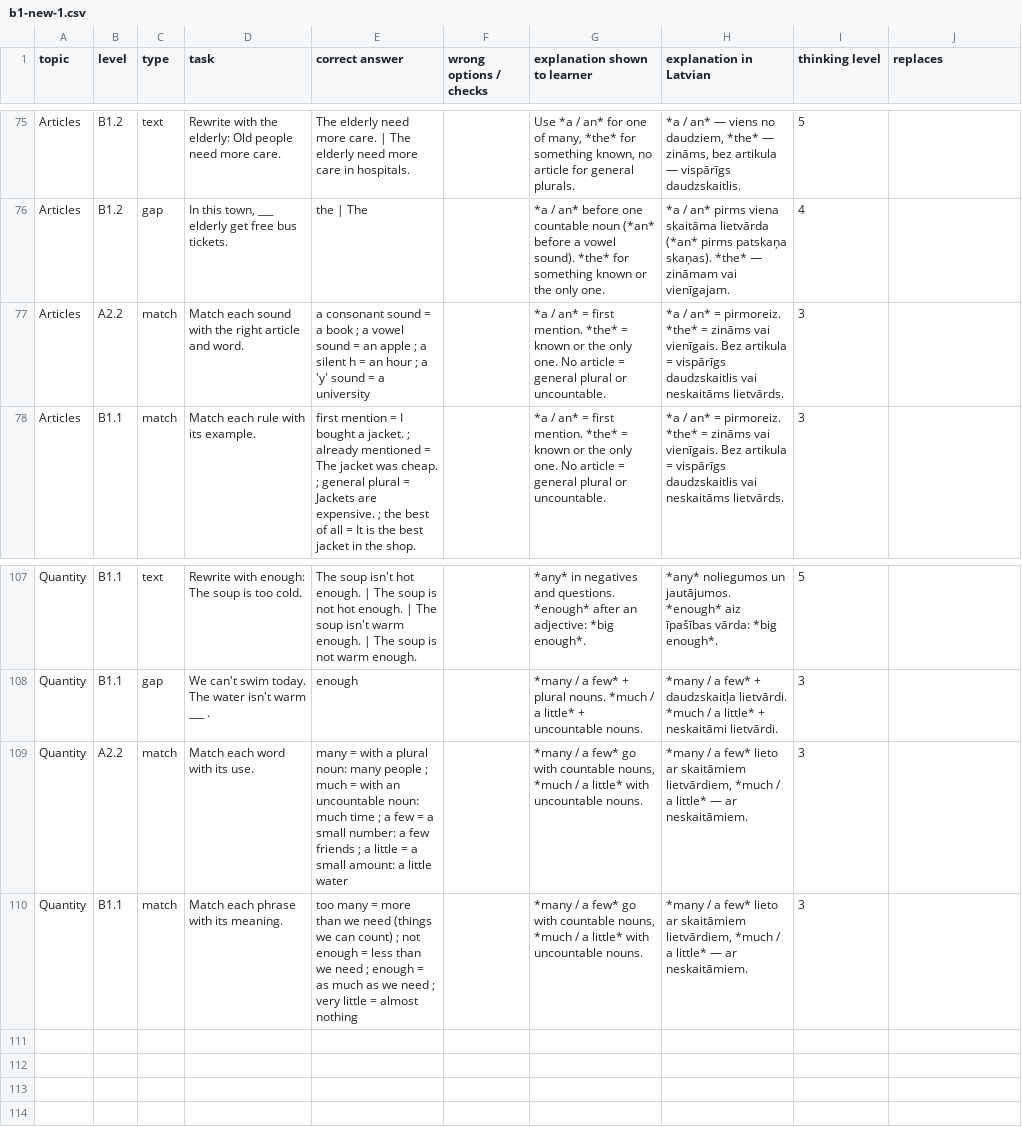
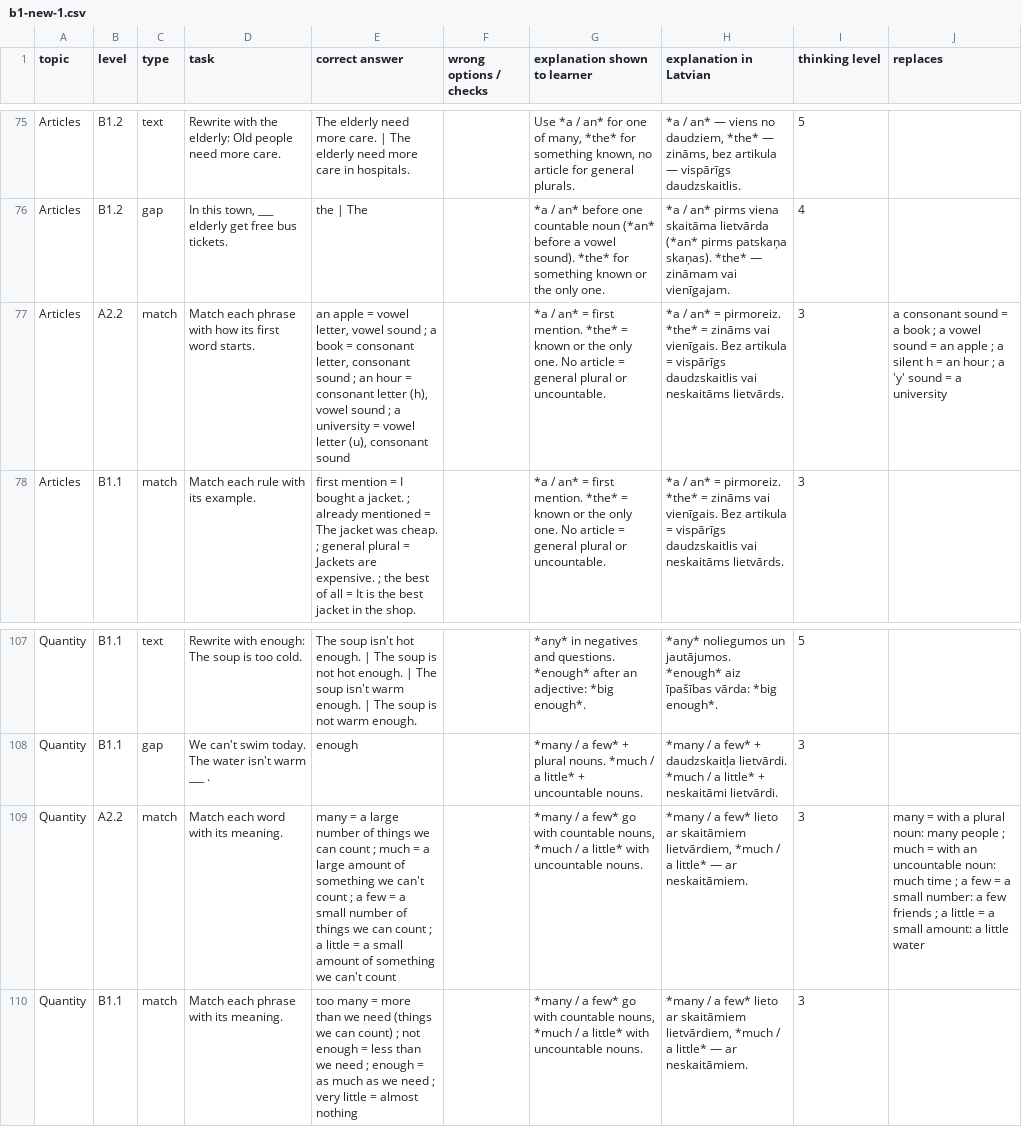
Before and after one commit to inga-cmyk/englishfever, a CSV file: docs/task-drafts/b1-new-1.csv, drawn as a sheet; only a part is shown, gaps mark what is left out.

```diff
--- a/docs/task-drafts/b1-new-1.csv
+++ b/docs/task-drafts/b1-new-1.csv
@@ -76,3 +76,3 @@ Articles,B1.2,text,Rewrite with the elderly: Old people need more care.,The elde
 Articles,B1.2,gap,"In this town, ___ elderly get free bus tickets.",the | The,,*a / an* before one countable noun (*an* before a vowel sound). *the* for something known or the only one.,*a / an* pirms viena skaitāma lietvārda (*an* pirms patskaņa skaņas). *the* — zināmam vai vienīgajam.,4,
-Articles,A2.2,match,Match each sound with the right article and word.,a consonant sound = a book ; a vowel sound = an apple ; a silent h = an hour ; a 'y' sound = a university,,*a / an* = first mention. *the* = known or the only one. No article = general plural or uncountable.,*a / an* = pirmoreiz. *the* = zināms vai vienīgais. Bez artikula = vispārīgs daudzskaitlis vai neskaitāms lietvārds.,3,
+Articles,A2.2,match,Match each phrase with how its first word starts.,"an apple = vowel letter, vowel sound ; a book = consonant letter, consonant sound ; an hour = consonant letter (h), vowel sound ; a university = vowel letter (u), consonant sound",,*a / an* = first mention. *the* = known or the only one. No article = general plural or uncountable.,*a / an* = pirmoreiz. *the* = zināms vai vienīgais. Bez artikula = vispārīgs daudzskaitlis vai neskaitāms lietvārds.,3,a consonant sound = a book ; a vowel sound = an apple ; a silent h = an hour ; a 'y' sound = a university
 Articles,B1.1,match,Match each rule with its example.,first mention = I bought a jacket. ; already mentioned = The jacket was cheap. ; general plural = Jackets are expensive. ; the best of all = It is the best jacket in the shop.,,*a / an* = first mention. *the* = known or the only one. No article = general plural or uncountable.,*a / an* = pirmoreiz. *the* = zināms vai vienīgais. Bez artikula = vispārīgs daudzskaitlis vai neskaitāms lietvārds.,3,
@@ -108,3 +108,3 @@ Quantity,B1.1,text,Rewrite with enough: The soup is too cold.,The soup isn't hot
 Quantity,B1.1,gap,We can't swim today. The water isn't warm ___ .,enough,,*many / a few* + plural nouns. *much / a little* + uncountable nouns.,*many / a few* + daudzskaitļa lietvārdi. *much / a little* + neskaitāmi lietvārdi.,3,
-Quantity,A2.2,match,Match each word with its use.,many = with a plural noun: many people ; much = with an uncountable noun: much time ; a few = a small number: a few friends ; a little = a small amount: a little water,,"*many / a few* go with countable nouns, *much / a little* with uncountable nouns.","*many / a few* lieto ar skaitāmiem lietvārdiem, *much / a little* — ar neskaitāmiem.",3,
+Quantity,A2.2,match,Match each word with its meaning.,many = a large number of things we can count ; much = a large amount of something we can't count ; a few = a small number of things we can count ; a little = a small amount of something we can't count,,"*many / a few* go with countable nouns, *much / a little* with uncountable nouns.","*many / a few* lieto ar skaitāmiem lietvārdiem, *much / a little* — ar neskaitāmiem.",3,many = with a plural noun: many people ; much = with an uncountable noun: much time ; a few = a small number: a few friends ; a little = a small amount: a little water
 Quantity,B1.1,match,Match each phrase with its meaning.,too many = more than we need (things we can count) ; not enough = less than we need ; enough = as much as we need ; very little = almost nothing,,"*many / a few* go with countable nouns, *much / a little* with uncountable nouns.","*many / a few* lieto ar skaitāmiem lietvārdiem, *much / a little* — ar neskaitāmiem.",3,
```
Also changed, not shown: docs/task-drafts/a2-big-1.csv, docs/task-drafts/b1-cond-rep-1.csv, 28 other files.
